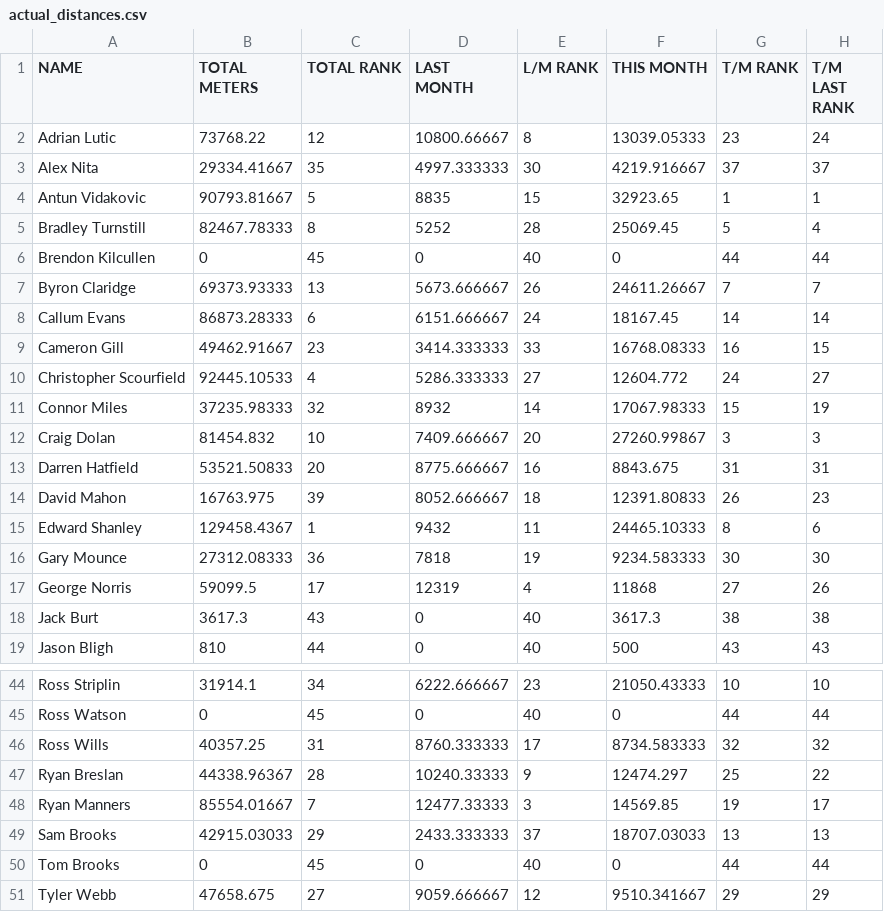
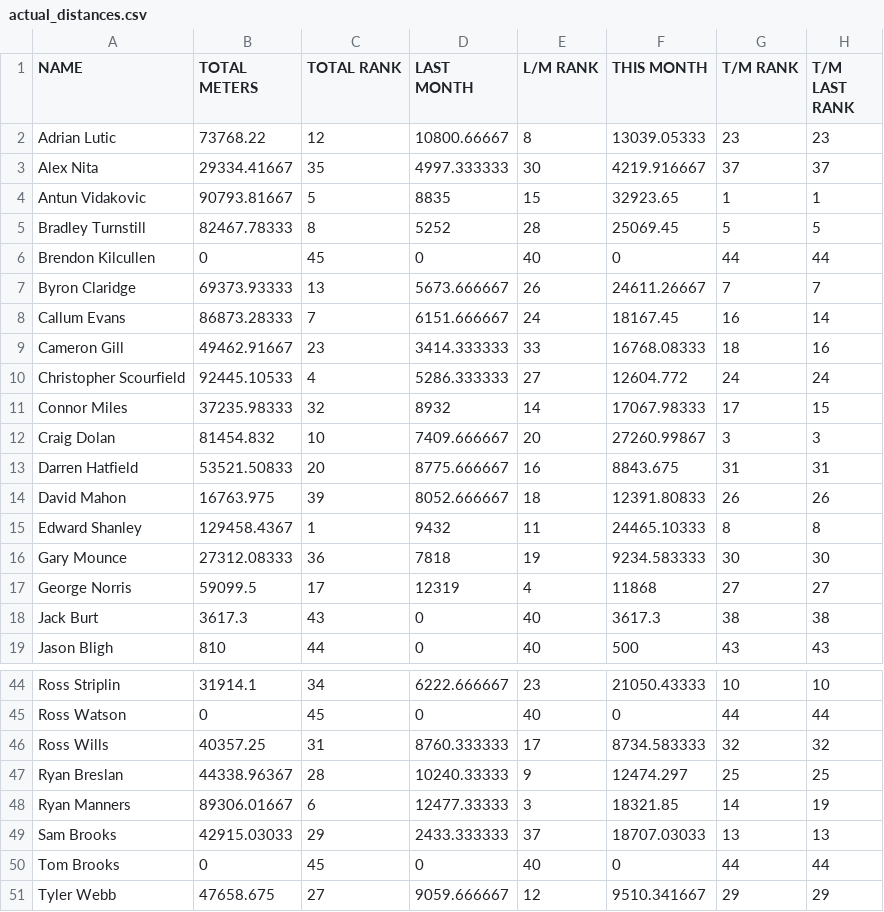
Before and after one commit to HeWearsSpandex/apps, a CSV file: bonus-metres/data/actual_distances.csv, drawn as a sheet; only a part is shown, gaps mark what is left out; the diff covers the shown part only.

Commit message:
Update distances via VBA

```diff
--- a/bonus-metres/data/actual_distances.csv
+++ b/bonus-metres/data/actual_distances.csv
@@ -1,18 +1,18 @@
 NAME,TOTAL METERS,TOTAL RANK,LAST MONTH,L/M RANK,THIS MONTH,T/M RANK,T/M LAST RANK
-Adrian Lutic,73768.22,12,10800.66667,8,13039.05333,23,24
+Adrian Lutic,73768.22,12,10800.66667,8,13039.05333,23,23
 Alex Nita,29334.41667,35,4997.333333,30,4219.916667,37,37
 Antun Vidakovic,90793.81667,5,8835,15,32923.65,1,1
-Bradley Turnstill,82467.78333,8,5252,28,25069.45,5,4
+Bradley Turnstill,82467.78333,8,5252,28,25069.45,5,5
 Brendon Kilcullen,0,45,0,40,0,44,44
 Byron Claridge,69373.93333,13,5673.666667,26,24611.26667,7,7
-Callum Evans,86873.28333,6,6151.666667,24,18167.45,14,14
-Cameron Gill,49462.91667,23,3414.333333,33,16768.08333,16,15
-Christopher Scourfield,92445.10533,4,5286.333333,27,12604.772,24,27
-Connor Miles,37235.98333,32,8932,14,17067.98333,15,19
+Callum Evans,86873.28333,7,6151.666667,24,18167.45,16,14
+Cameron Gill,49462.91667,23,3414.333333,33,16768.08333,18,16
+Christopher Scourfield,92445.10533,4,5286.333333,27,12604.772,24,24
+Connor Miles,37235.98333,32,8932,14,17067.98333,17,15
 Craig Dolan,81454.832,10,7409.666667,20,27260.99867,3,3
 Darren Hatfield,53521.50833,20,8775.666667,16,8843.675,31,31
-David Mahon,16763.975,39,8052.666667,18,12391.80833,26,23
-Edward Shanley,129458.4367,1,9432,11,24465.10333,8,6
+David Mahon,16763.975,39,8052.666667,18,12391.80833,26,26
+Edward Shanley,129458.4367,1,9432,11,24465.10333,8,8
 Gary Mounce,27312.08333,36,7818,19,9234.583333,30,30
-George Norris,59099.5,17,12319,4,11868,27,26
+George Norris,59099.5,17,12319,4,11868,27,27
 Jack Burt,3617.3,43,0,40,3617.3,38,38
@@ -46,4 +46,4 @@ Ross Watson,0,45,0,40,0,44,44
 Ross Wills,40357.25,31,8760.333333,17,8734.583333,32,32
-Ryan Breslan,44338.96367,28,10240.33333,9,12474.297,25,22
-Ryan Manners,85554.01667,7,12477.33333,3,14569.85,19,17
+Ryan Breslan,44338.96367,28,10240.33333,9,12474.297,25,25
+Ryan Manners,89306.01667,6,12477.33333,3,18321.85,14,19
 Sam Brooks,42915.03033,29,2433.333333,37,18707.03033,13,13
```
Also changed, not shown: 11 edited cells elsewhere in this file.
